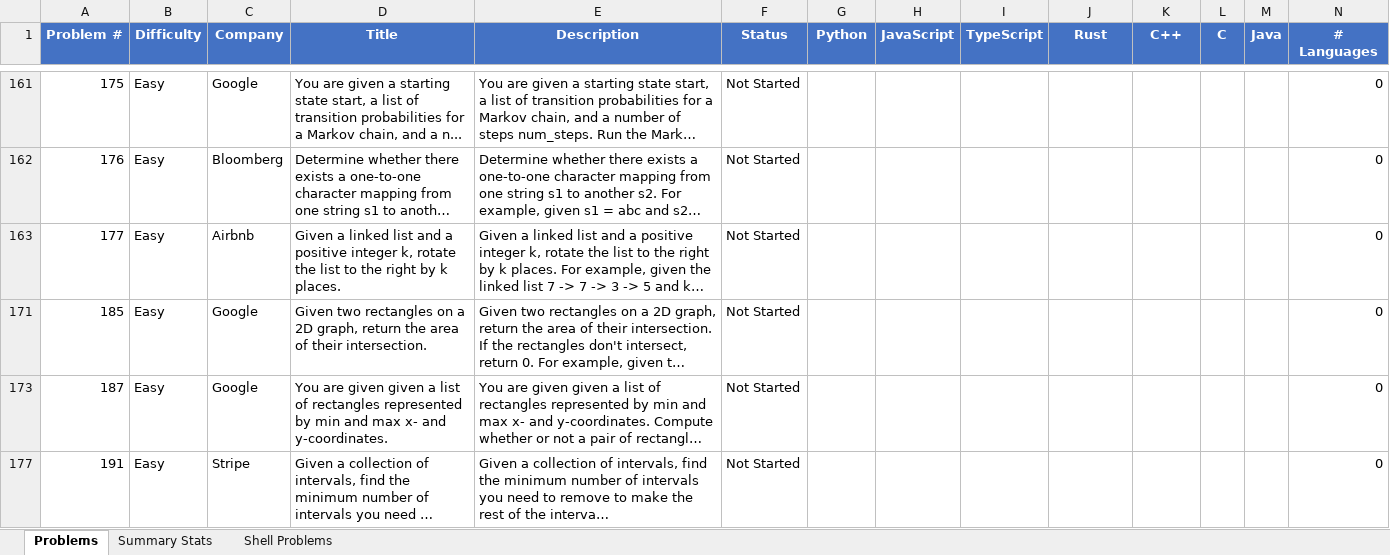
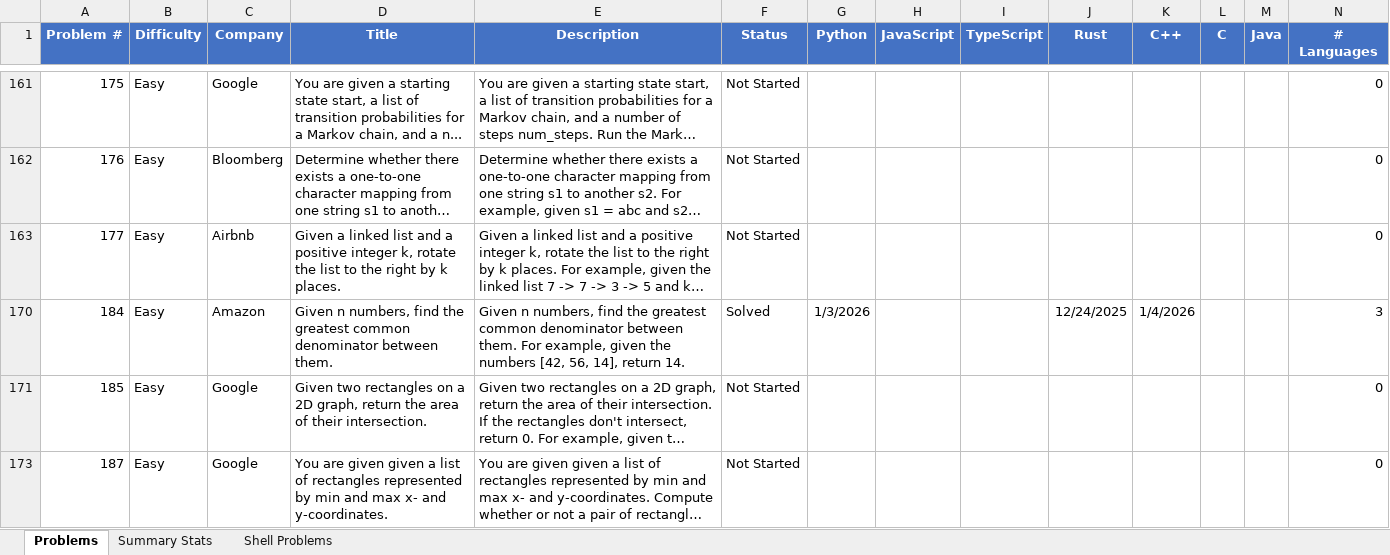
Before and after one commit to TenthEdict/Daily_Coding_Problems, an Excel workbook: daily_coding_problems.xlsx, sheet Problems, drawn as a sheet; only a part is shown, gaps mark what is left out; the shorter side is filled out with more unchanged rows; long unchanged cells end in …; values as stored, in another font and other column widths than the file's, no borders; table styles not drawn; the diff covers the shown part only; the diff names each change by its address in the sheet, - before the commit and + after, or states it on an @@ line.

Commit message:
easy_43.java

```diff
--- a/daily_coding_problems.xlsx (sheet Problems)
+++ b/daily_coding_problems.xlsx (sheet Problems)
@@ row 170 unhidden: 184 | Easy | Amazon | Given n numbers, find the greatest common denominator between them. | Given n numbers, find the greatest common denominator between them. For example, given the numbers [42, 56, 14], return 14. | Solved | 1/3/2026 |  |  | 12/24/2025 | 1/4/2026 |  |  | 3 @@
```
Also changed, not shown: 1 added row and 21 hidden or unhidden rows elsewhere in this sheet, sheet Summary Stats, 3 other files.
